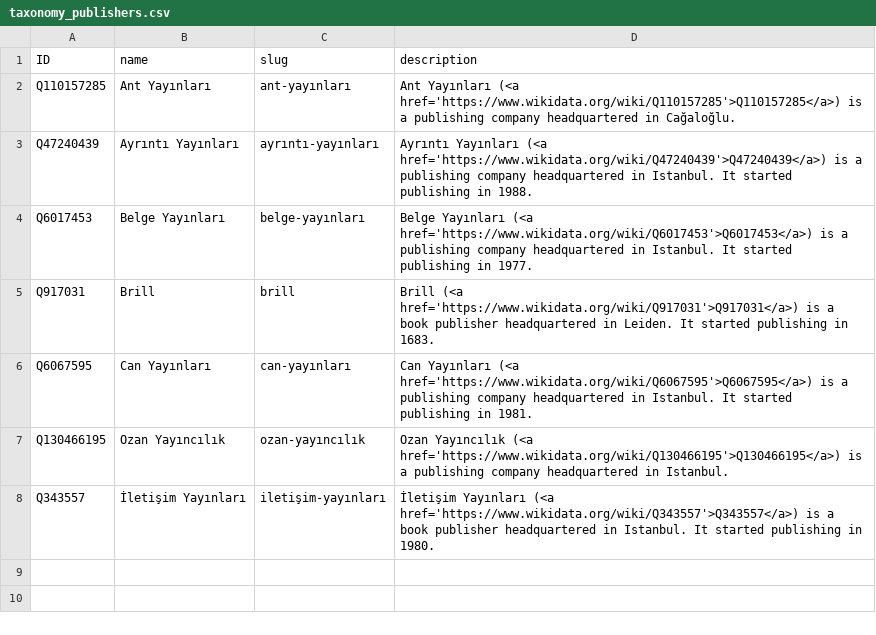
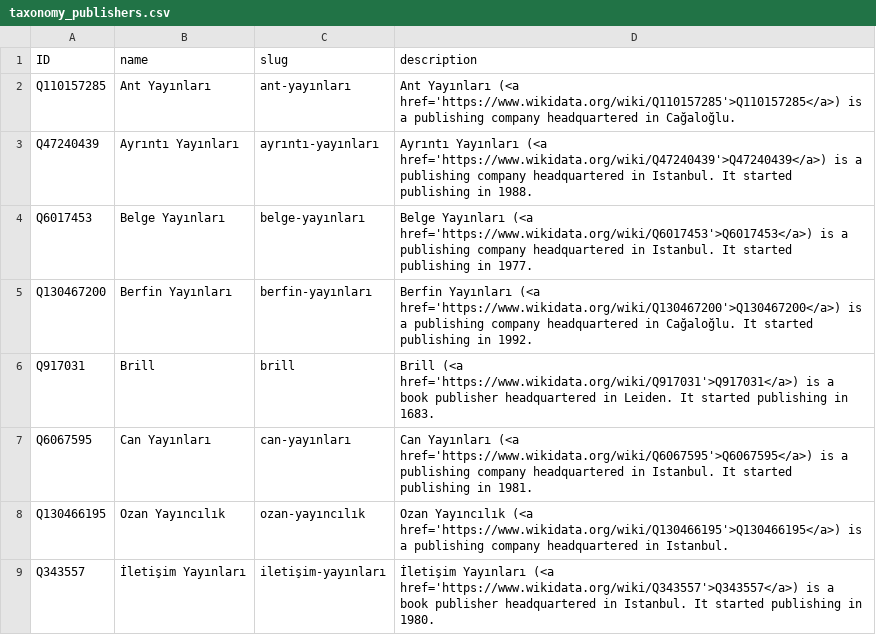
Before and after one commit to sol-idarities/Website-Taxonomies, a CSV file: taxonomy_publishers.csv, drawn as a sheet; the diff names each change by its address in the sheet, - before the commit and + after, or states it on an @@ line.

```diff
--- a/taxonomy_publishers.csv
+++ b/taxonomy_publishers.csv
+row 5: Q130467200 | Berfin Yayınları | berfin-yayınları | Berfin Yayınları (<a href='https://www.wikidata.org/wiki/Q130467200'>Q130467200</a>) is a publishing company headquartered in Cağaloğlu. It started publishing in 1992.
```
Also changed, not shown: taxonomy_publications.csv.
